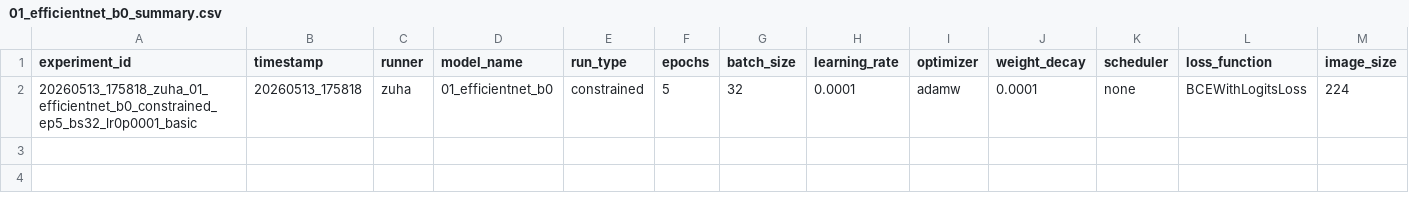
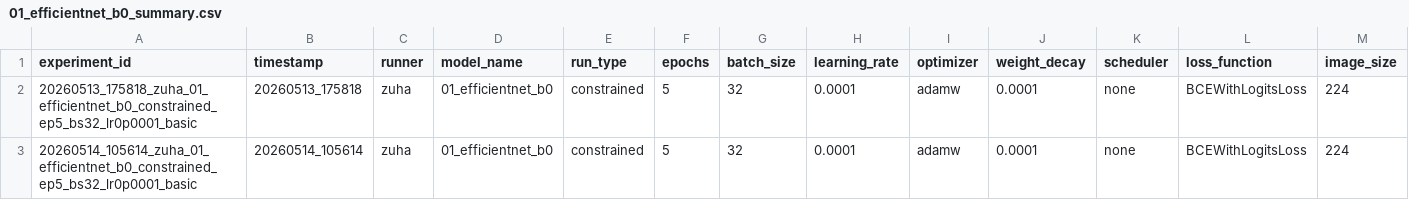
Before and after one commit to z-aqib/MediaEval26-Synthetic-Images, a CSV file: outputs/01_efficientnet_b0/01_efficientnet_b0_summary.csv, drawn as a sheet; only a part is shown; rows hold the shown columns only; the diff names each change by its address in the sheet, - before the commit and + after, or states it on an @@ line.

Commit message:
experiment#2 outputs

```diff
--- a/outputs/01_efficientnet_b0/01_efficientnet_b0_summary.csv
+++ b/outputs/01_efficientnet_b0/01_efficientnet_b0_summary.csv
+row 3: 20260514_105614_zuha_01_efficientnet_b0_constrained_ep5_bs32_lr0p0001_basic | 20260514_105614 | zuha | 01_efficientnet_b0 | constrained | 5 | 32 | 0.0001 | adamw | 0.0001 | none | BCEWithLogitsLoss | 224
```
Also changed, not shown: outputs/01_efficientnet_b0/training_history.csv, 4 other files.
